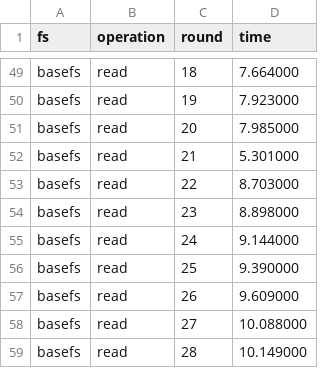
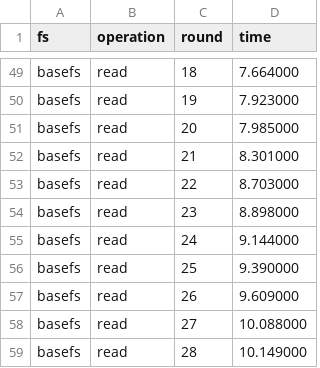
Before and after one commit to glic3rinu/basefs, a CSV file: eval/datasets/performance.csv, drawn as a sheet; only a part is shown, gaps mark what is left out.

Commit message:
Added datasets and plots

```diff
--- a/eval/datasets/performance.csv
+++ b/eval/datasets/performance.csv
@@ -51,3 +51,3 @@ basefs,read,19,7.923000
 basefs,read,20,7.985000
-basefs,read,21,5.301000
+basefs,read,21,8.301000
 basefs,read,22,8.703000
```
Also changed, not shown: 2 other files.
